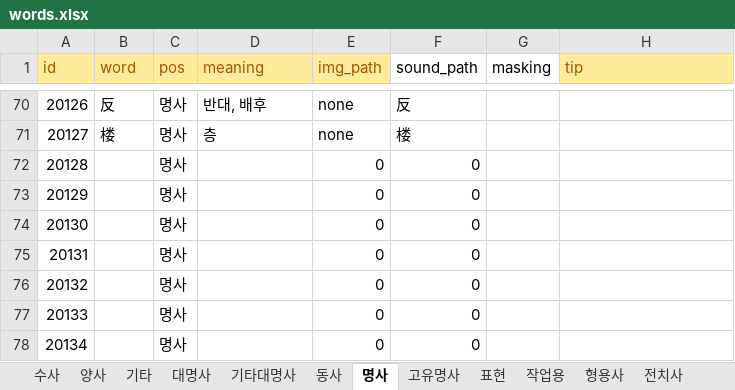
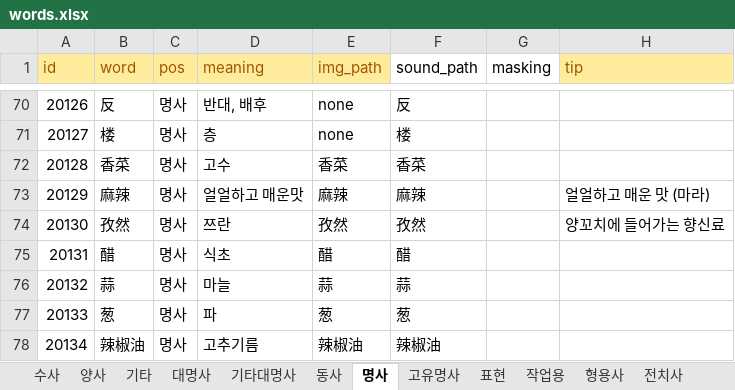
Before and after one commit to curryboy371/LVPD_Studio, an Excel workbook: resource/table/words.xlsx, sheet 명사, drawn as a sheet; only a part is shown, gaps mark what is left out; values as stored, in another font and other column widths than the file's, no borders; the diff covers the shown part only; the diff names each change by its address in the sheet, - before the commit and + after, or states it on an @@ line.

```diff
--- a/resource/table/words.xlsx (sheet 명사)
+++ b/resource/table/words.xlsx (sheet 명사)
-B72 (word): (empty)
+B72 (word): 香菜
-D72 (meaning): (empty)
+D72 (meaning): 고수
-E72 (img_path): 0
+E72 (img_path): 香菜
-F72 (sound_path): 0
+F72 (sound_path): 香菜
-B73 (word): (empty)
+B73 (word): 麻辣
-D73 (meaning): (empty)
+D73 (meaning): 얼얼하고 매운맛
-E73 (img_path): 0
+E73 (img_path): 麻辣
-F73 (sound_path): 0
+F73 (sound_path): 麻辣
-H73 (tip): (empty)
+H73 (tip): 얼얼하고 매운 맛 (마라)
-B74 (word): (empty)
+B74 (word): 孜然
-D74 (meaning): (empty)
+D74 (meaning): 쯔란
-E74 (img_path): 0
+E74 (img_path): 孜然
-F74 (sound_path): 0
+F74 (sound_path): 孜然
-H74 (tip): (empty)
+H74 (tip): 양꼬치에 들어가는 향신료
-B75 (word): (empty)
+B75 (word): 醋
-D75 (meaning): (empty)
+D75 (meaning): 식초
-E75 (img_path): 0
+E75 (img_path): 醋
-F75 (sound_path): 0
+F75 (sound_path): 醋
-B76 (word): (empty)
+B76 (word): 蒜
-D76 (meaning): (empty)
+D76 (meaning): 마늘
-E76 (img_path): 0
+E76 (img_path): 蒜
-F76 (sound_path): 0
+F76 (sound_path): 蒜
-B77 (word): (empty)
+B77 (word): 葱
-D77 (meaning): (empty)
+D77 (meaning): 파
-E77 (img_path): 0
+E77 (img_path): 葱
-F77 (sound_path): 0
+F77 (sound_path): 葱
-B78 (word): (empty)
+B78 (word): 辣椒油
-D78 (meaning): (empty)
+D78 (meaning): 고추기름
-E78 (img_path): 0
+E78 (img_path): 辣椒油
-F78 (sound_path): 0
+F78 (sound_path): 辣椒油
```
Also changed, not shown: 90 edited cells elsewhere in this sheet, sheet 양사, sheet 부사, sheet 표현, sheet 동사, sheet 형용사, sheet 작업용, formulas that keep their value, resource/table/base_sentences.xlsx, resource/table/shorts_vocabulary_clips.xlsx, 10 other files.
